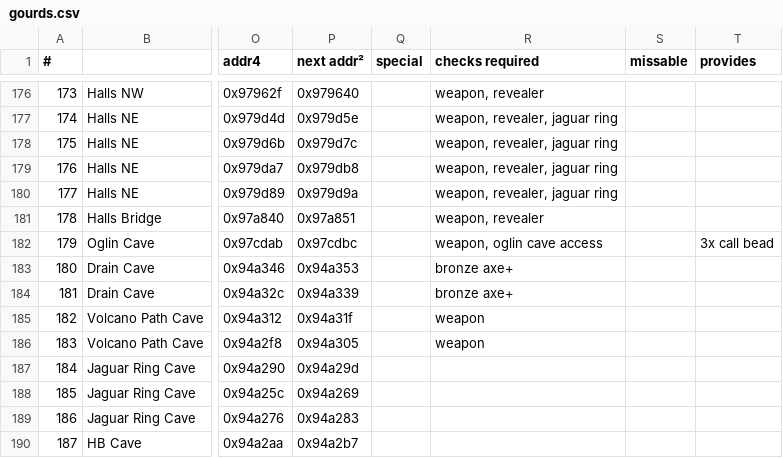
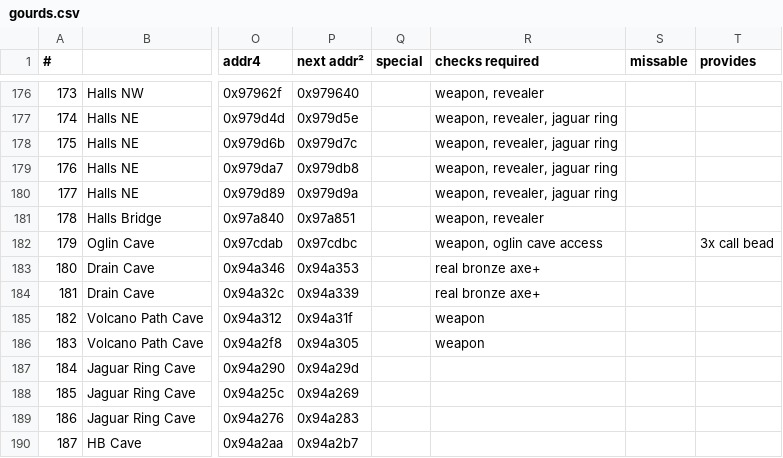
Before and after one commit to black-sliver/evermizer, a CSV file: gourds.csv, drawn as a sheet; only a part is shown, gaps mark what is left out; the diff names each change by its address in the sheet, - before the commit and + after, or states it on an @@ line.

Commit message:
Fix missing bronze axe requirement for drain cave with OoB

```diff
--- a/gourds.csv
+++ b/gourds.csv
-R183:R184 (checks required): bronze axe+
+R183:R184 (checks required): real bronze axe+
```
Also changed, not shown: 1 other file.
